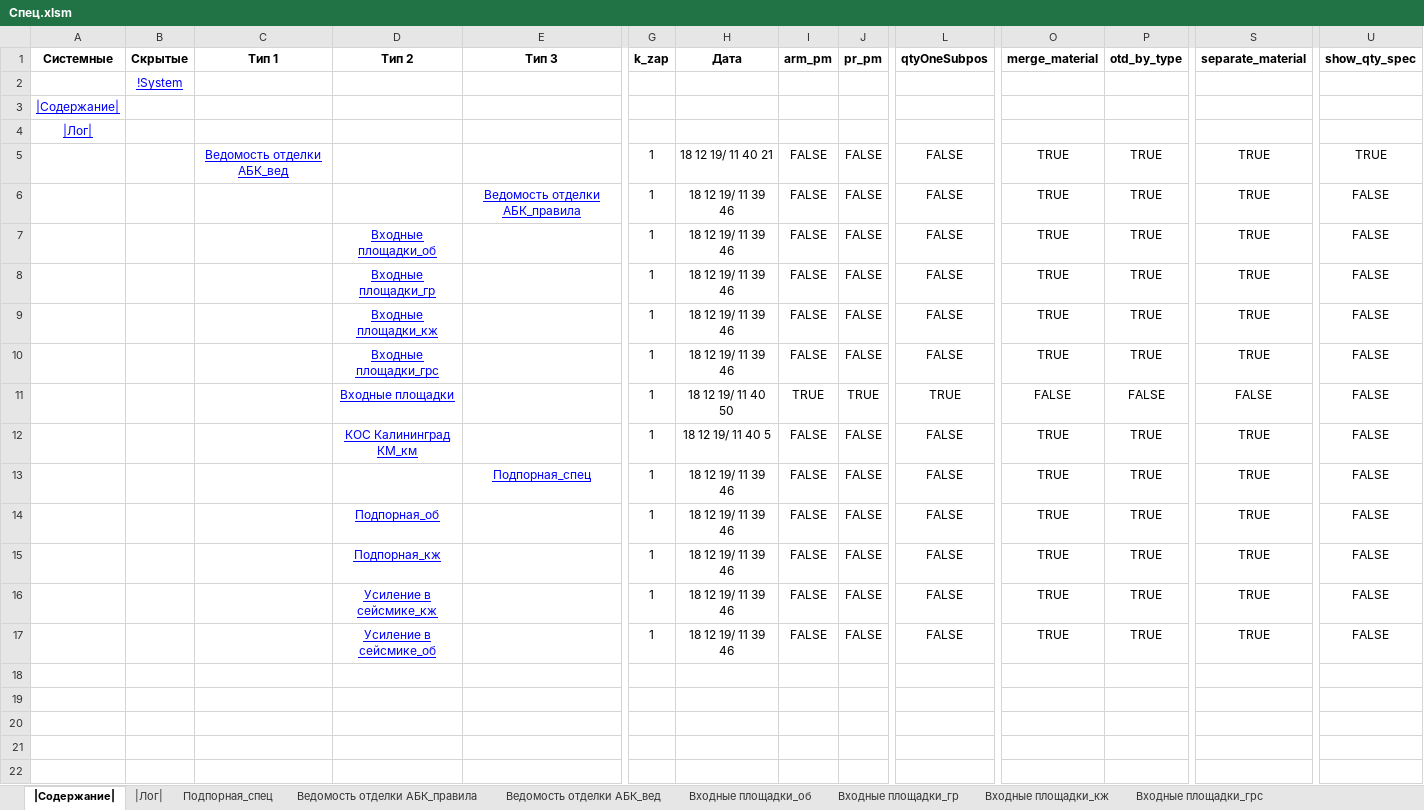
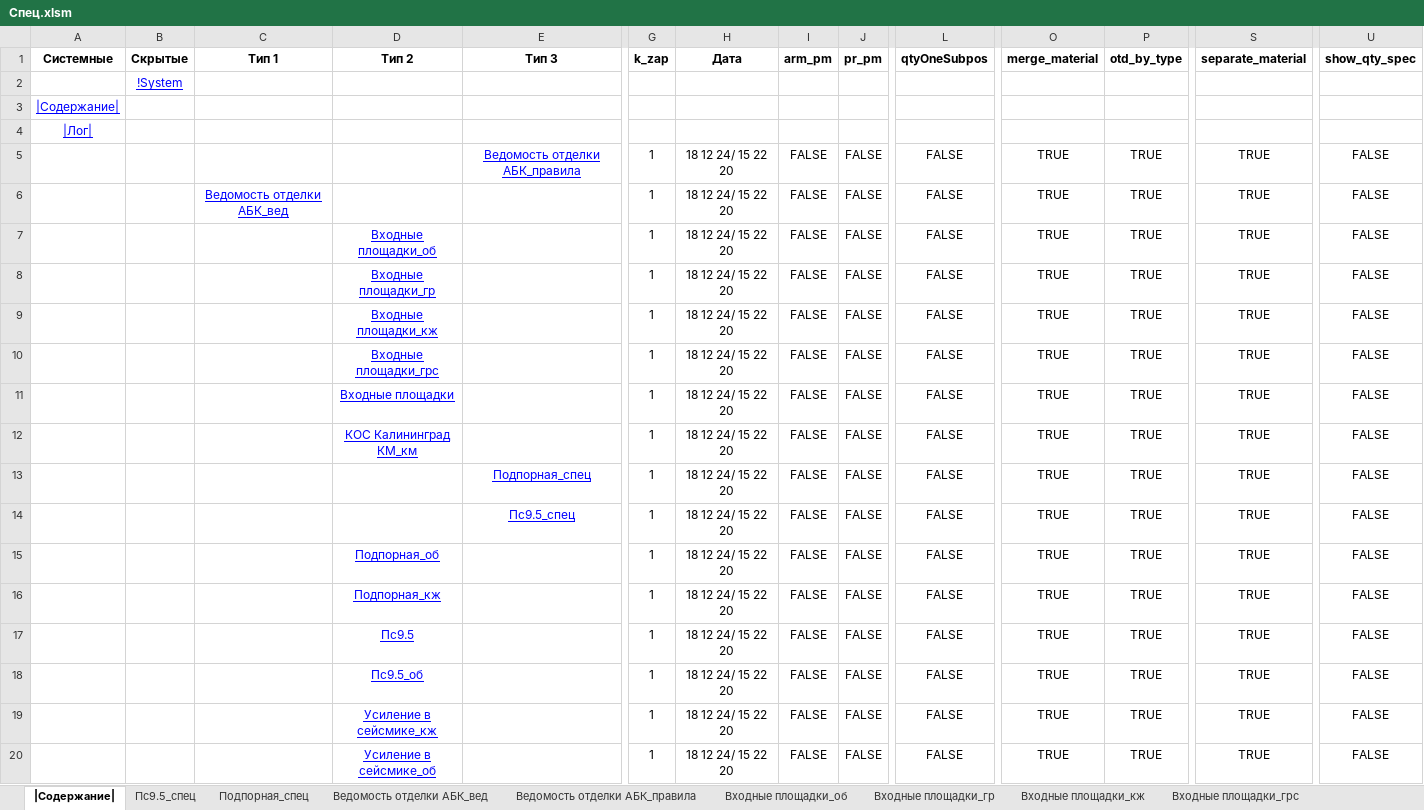
Before and after one commit to kuvbur/material-specification, an Excel workbook: Спец.xlsm, sheet |Содержание|, drawn as a sheet; only a part is shown, gaps mark what is left out; values as stored, in another font and other column widths than the file's, no borders; conditional formats not drawn; addresses are those after the commit; rows hold the shown columns only; the diff names each change by its address in the sheet, - before the commit and + after, or states it on an @@ line.

```diff
--- a/Спец.xlsm (sheet |Содержание|)
+++ b/Спец.xlsm (sheet |Содержание|)
@@ sheet tab hidden: |Лог| @@
+sheet tab: Пс9.5_спец
@@ sheet tab order changed: |Содержание| | Пс9.5_спец | Подпорная_спец | Ведомость отделки АБК_вед | Ведомость отделки АБК_правила | Входные площадки_об | Входные площадки_гр | Входные площадки_кж | Входные площадки_грс @@
-C5 (Тип 1): Ведомость отделки АБК_вед
+C5 (Тип 1): (empty)
-E5 (Тип 3): (empty)
+E5 (Тип 3): Ведомость отделки АБК_правила
-H5 (Дата): 18 12 19/ 11 40 21
+H5 (Дата): 18 12 24/ 15 22 20
-U5 (show_qty_spec): TRUE
+U5 (show_qty_spec): FALSE
-C6 (Тип 1): (empty)
+C6 (Тип 1): Ведомость отделки АБК_вед
-E6 (Тип 3): Ведомость отделки АБК_правила
+E6 (Тип 3): (empty)
-H6:H10 (Дата): 18 12 19/ 11 39 46
+H6:H10 (Дата): 18 12 24/ 15 22 20
-H11 (Дата): 18 12 19/ 11 40 50
+H11 (Дата): 18 12 24/ 15 22 20
-I11 (arm_pm): TRUE
+I11 (arm_pm): FALSE
-J11 (pr_pm): TRUE
+J11 (pr_pm): FALSE
-L11 (qtyOneSubpos): TRUE
+L11 (qtyOneSubpos): FALSE
-O11 (merge_material): FALSE
+O11 (merge_material): TRUE
-P11 (otd_by_type): FALSE
+P11 (otd_by_type): TRUE
-S11 (separate_material): FALSE
+S11 (separate_material): TRUE
-H12 (Дата): 18 12 19/ 11 40 5
+H12 (Дата): 18 12 24/ 15 22 20
-H13 (Дата): 18 12 19/ 11 39 46
+H13 (Дата): 18 12 24/ 15 22 20
+row 14:  |  |  |  | Пс9.5_спец | 1 | 18 12 24/ 15 22 20 | FALSE | FALSE | FALSE | TRUE | TRUE | TRUE | FALSE
-H15:H16 (Дата): 18 12 19/ 11 39 46
+H15:H16 (Дата): 18 12 24/ 15 22 20
+row 17:  |  |  | Пс9.5 |  | 1 | 18 12 24/ 15 22 20 | FALSE | FALSE | FALSE | TRUE | TRUE | TRUE | FALSE
+row 18:  |  |  | Пс9.5_об |  | 1 | 18 12 24/ 15 22 20 | FALSE | FALSE | FALSE | TRUE | TRUE | TRUE | FALSE
-H19:H20 (Дата): 18 12 19/ 11 39 46
+H19:H20 (Дата): 18 12 24/ 15 22 20
```
Also changed, not shown: other sheet tabs, 3 other files.
